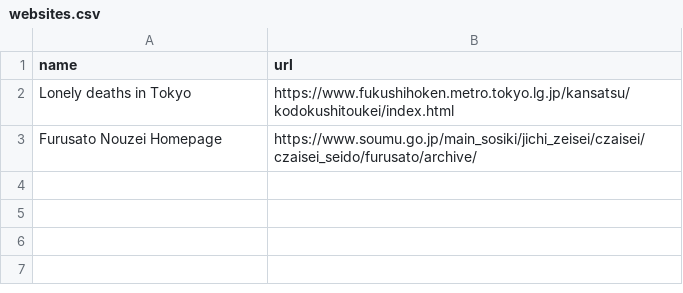
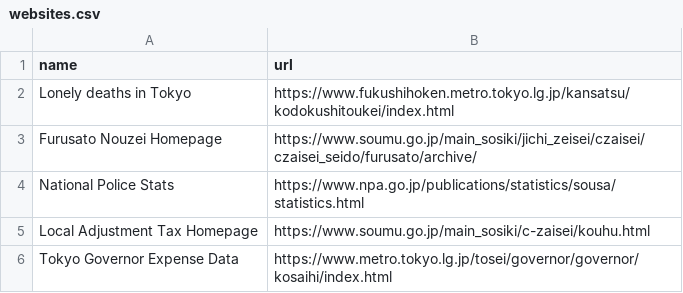
Before and after one commit to passaglia/japanfeed, a CSV file: lists/websites.csv, drawn as a sheet; the diff names each change by its address in the sheet, - before the commit and + after, or states it on an @@ line.

```diff
--- a/lists/websites.csv
+++ b/lists/websites.csv
+row 4: National Police Stats | https://www.npa.go.jp/publications/statistics/sousa/statistics.html
+row 5: Local Adjustment Tax Homepage | https://www.soumu.go.jp/main_sosiki/c-zaisei/kouhu.html
+row 6: Tokyo Governor Expense Data | https://www.metro.tokyo.lg.jp/tosei/governor/governor/kosaihi/index.html
```
Also changed, not shown: 5 other files.
